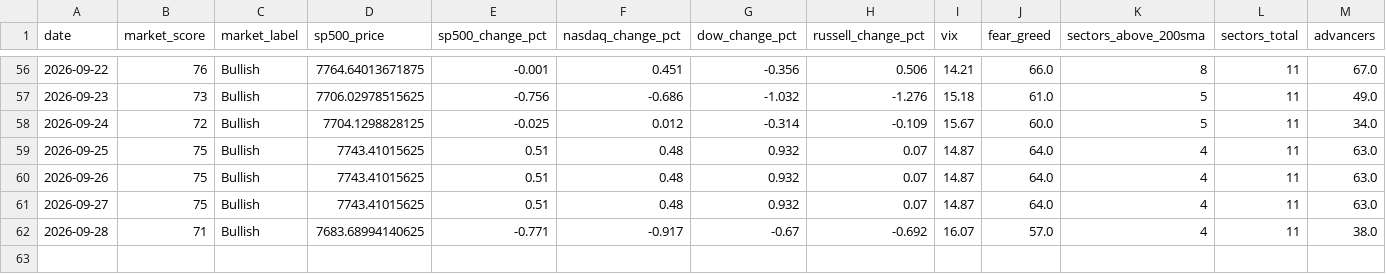
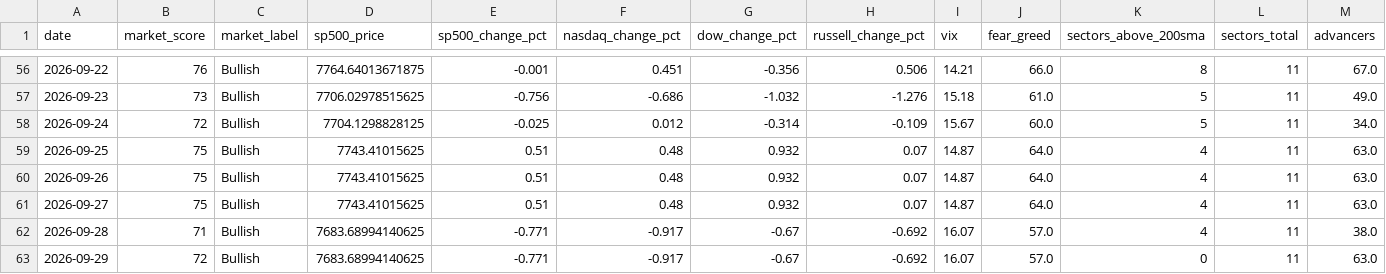
Before and after one commit to agent22793/market-dashboard, a CSV file: data/history.csv, drawn as a sheet; only a part is shown, gaps mark what is left out; rows hold the shown columns only; the diff names each change by its address in the sheet, - before the commit and + after, or states it on an @@ line.

```diff
--- a/data/history.csv
+++ b/data/history.csv
+row 63: 2026-09-29 | 72 | Bullish | 7683.68994140625 | -0.771 | -0.917 | -0.67 | -0.692 | 16.07 | 57.0 | 0 | 11 | 63.0
```
Also changed, not shown: 1 other file.
